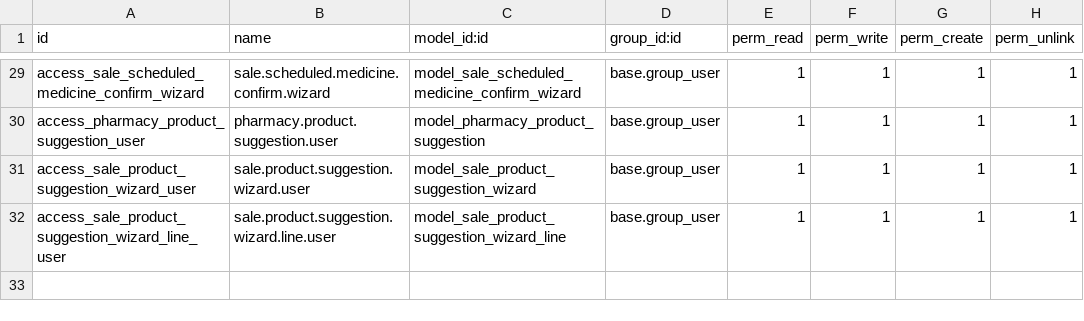
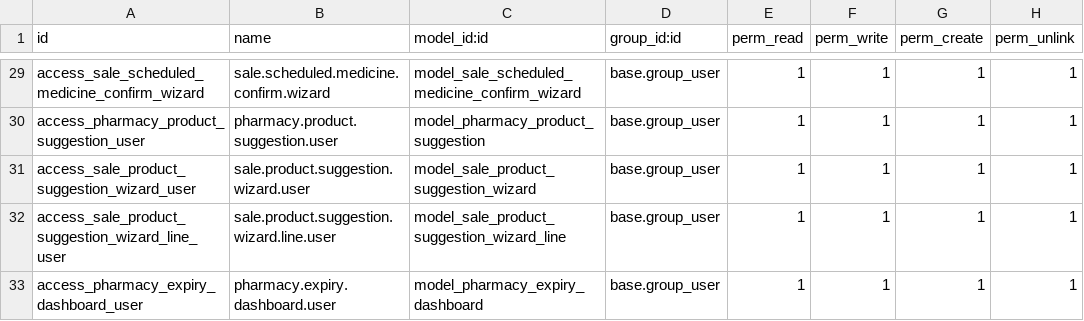
Before and after one commit to 2hmedraafat/Al-Shifaa-Pharmacy, a CSV file: security/ir.model.access.csv, drawn as a sheet; only a part is shown, gaps mark what is left out; the diff names each change by its address in the sheet, - before the commit and + after, or states it on an @@ line.

```diff
--- a/security/ir.model.access.csv
+++ b/security/ir.model.access.csv
+row 33: access_pharmacy_expiry_dashboard_user | pharmacy.expiry.dashboard.user | model_pharmacy_expiry_dashboard | base.group_user | 1 | 1 | 1 | 1
```
Also changed, not shown: 12 other files.
